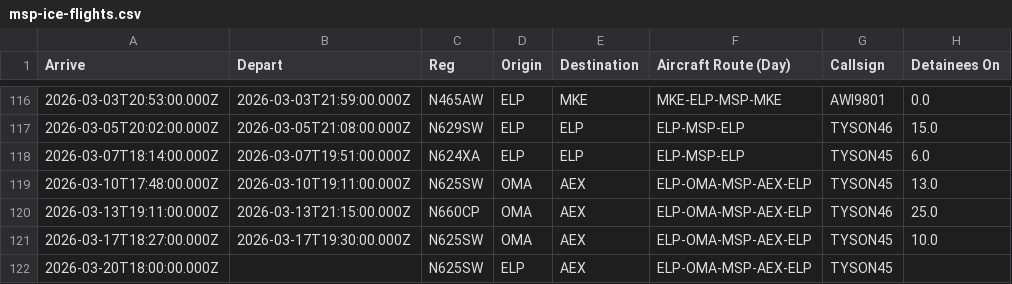
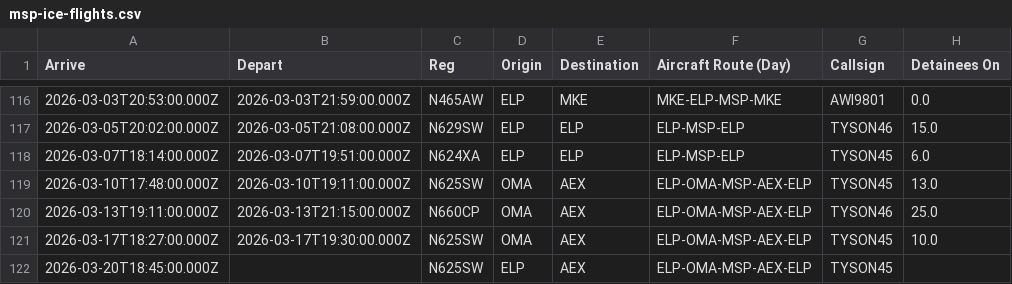
Before and after one commit to mbaynton/msp-ice-flights-shiny, a CSV file: msp-ice-flights.csv, drawn as a sheet; only a part is shown, gaps mark what is left out; the diff names each change by its address in the sheet, - before the commit and + after, or states it on an @@ line.

```diff
--- a/msp-ice-flights.csv
+++ b/msp-ice-flights.csv
-A122 (Arrive): 2026-03-20T18:00:00.000Z
+A122 (Arrive): 2026-03-20T18:45:00.000Z
```
